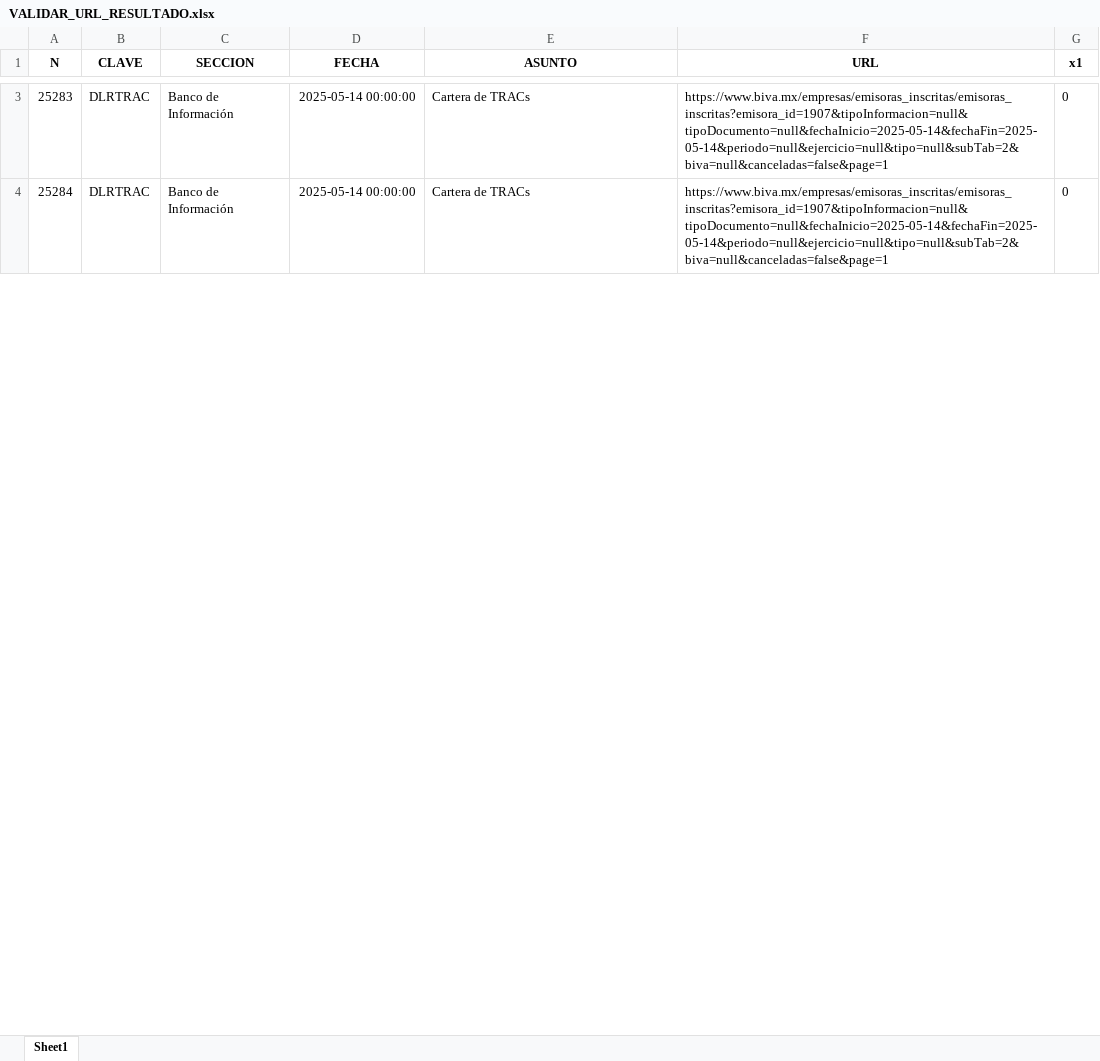
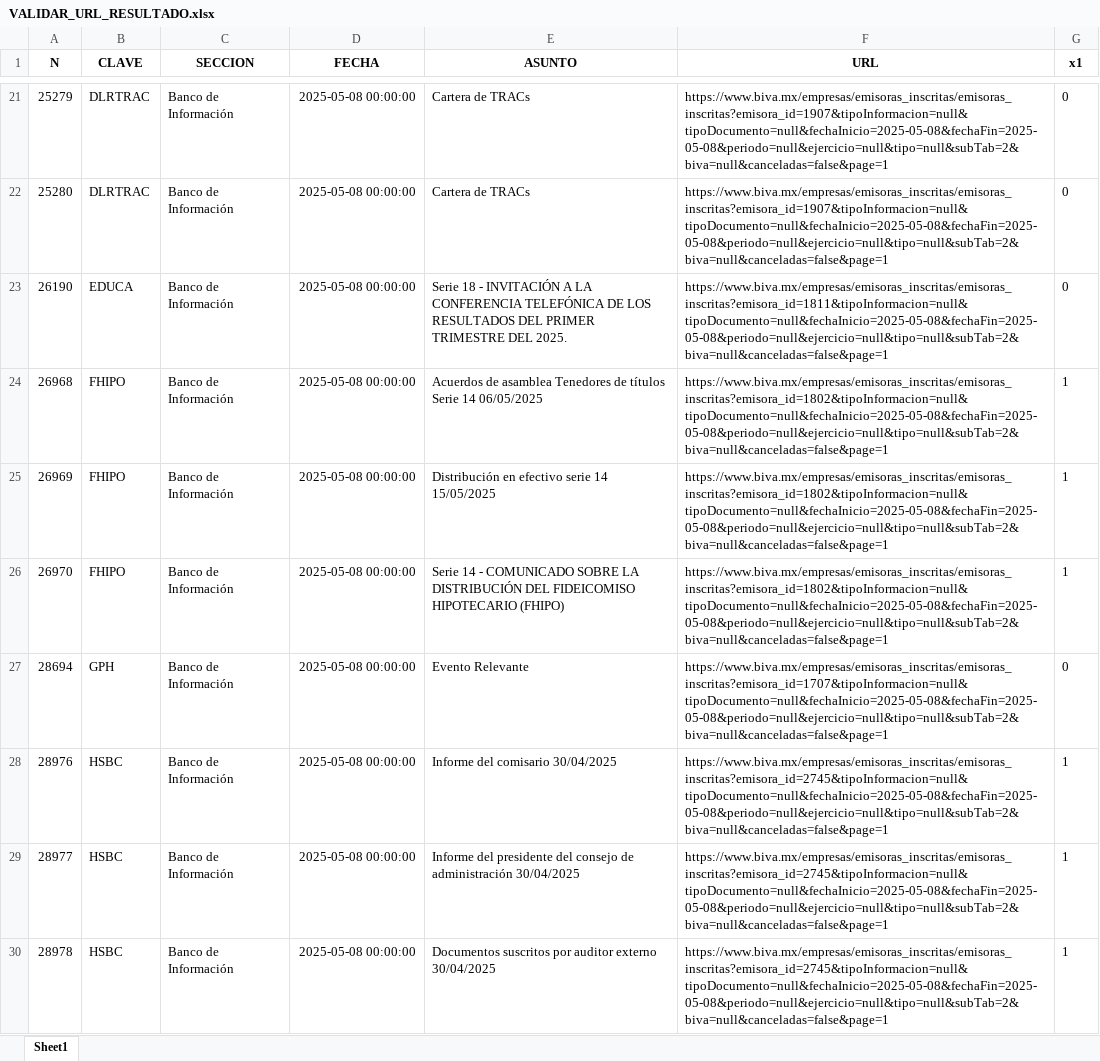
Before and after one commit to SteveCarpio/proy_py_bolsa_mx, an Excel workbook: excel/VALIDAR_URL_RESULTADO.xlsx, sheet Sheet1, drawn as a sheet; only a part is shown, gaps mark what is left out; values as stored, in another font and other column widths than the file's, no borders; addresses are those after the commit; the diff covers the shown part only; the diff names each change by its address in the sheet, - before the commit and + after, or states it on an @@ line.

```diff
--- a/excel/VALIDAR_URL_RESULTADO.xlsx (sheet Sheet1)
+++ b/excel/VALIDAR_URL_RESULTADO.xlsx (sheet Sheet1)
-A21 (N): 25283
+A21 (N): 25279
-D21:D22 (FECHA): 2025-05-14 00:00:00
+D21:D22 (FECHA): 2025-05-08 00:00:00
-F21:F22 (URL): https://www.biva.mx/empresas/emisoras_inscritas/emisoras_inscritas?emisora_id=1907&tipoInformacion=null&tipoDocumento=null&fechaInicio=2025-05-14&fechaFin=2025-05-14&periodo=null&ejercicio=null&tipo=null&subTab=2&biva=null&canceladas=false&page=1
+F21:F22 (URL): https://www.biva.mx/empresas/emisoras_inscritas/emisoras_inscritas?emisora_id=1907&tipoInformacion=null&tipoDocumento=null&fechaInicio=2025-05-08&fechaFin=2025-05-08&periodo=null&ejercicio=null&tipo=null&subTab=2&biva=null&canceladas=false&page=1
-A22 (N): 25284
+A22 (N): 25280
+row 23: 26190 | EDUCA | Banco de Información | 2025-05-08 00:00:00 | Serie 18 - INVITACIÓN A LA CONFERENCIA TELEFÓNICA DE LOS RESULTADOS DEL PRIMER TRIMESTRE DEL 2025. | https://www.biva.mx/empresas/emisoras_inscritas/emisoras_inscritas?emisora_id=1811&tipoInformacion=null&tipoDocumento=null&fechaInicio=2025-05-08&fechaFin=2025-05-08&periodo=null&ejercicio=null&tipo=null&subTab=2&biva=null&canceladas=false&page=1 | 0
+row 24: 26968 | FHIPO | Banco de Información | 2025-05-08 00:00:00 | Acuerdos de asamblea Tenedores de títulos Serie 14 06/05/2025 | https://www.biva.mx/empresas/emisoras_inscritas/emisoras_inscritas?emisora_id=1802&tipoInformacion=null&tipoDocumento=null&fechaInicio=2025-05-08&fechaFin=2025-05-08&periodo=null&ejercicio=null&tipo=null&subTab=2&biva=null&canceladas=false&page=1 | 1
+row 25: 26969 | FHIPO | Banco de Información | 2025-05-08 00:00:00 | Distribución en efectivo serie 14 15/05/2025 | https://www.biva.mx/empresas/emisoras_inscritas/emisoras_inscritas?emisora_id=1802&tipoInformacion=null&tipoDocumento=null&fechaInicio=2025-05-08&fechaFin=2025-05-08&periodo=null&ejercicio=null&tipo=null&subTab=2&biva=null&canceladas=false&page=1 | 1
+row 26: 26970 | FHIPO | Banco de Información | 2025-05-08 00:00:00 | Serie 14 - COMUNICADO SOBRE LA DISTRIBUCIÓN DEL FIDEICOMISO HIPOTECARIO (FHIPO) | https://www.biva.mx/empresas/emisoras_inscritas/emisoras_inscritas?emisora_id=1802&tipoInformacion=null&tipoDocumento=null&fechaInicio=2025-05-08&fechaFin=2025-05-08&periodo=null&ejercicio=null&tipo=null&subTab=2&biva=null&canceladas=false&page=1 | 1
+row 27: 28694 | GPH | Banco de Información | 2025-05-08 00:00:00 | Evento Relevante | https://www.biva.mx/empresas/emisoras_inscritas/emisoras_inscritas?emisora_id=1707&tipoInformacion=null&tipoDocumento=null&fechaInicio=2025-05-08&fechaFin=2025-05-08&periodo=null&ejercicio=null&tipo=null&subTab=2&biva=null&canceladas=false&page=1 | 0
+row 28: 28976 | HSBC | Banco de Información | 2025-05-08 00:00:00 | Informe del comisario 30/04/2025 | https://www.biva.mx/empresas/emisoras_inscritas/emisoras_inscritas?emisora_id=2745&tipoInformacion=null&tipoDocumento=null&fechaInicio=2025-05-08&fechaFin=2025-05-08&periodo=null&ejercicio=null&tipo=null&subTab=2&biva=null&canceladas=false&page=1 | 1
+row 29: 28977 | HSBC | Banco de Información | 2025-05-08 00:00:00 | Informe del presidente del consejo de administración 30/04/2025 | https://www.biva.mx/empresas/emisoras_inscritas/emisoras_inscritas?emisora_id=2745&tipoInformacion=null&tipoDocumento=null&fechaInicio=2025-05-08&fechaFin=2025-05-08&periodo=null&ejercicio=null&tipo=null&subTab=2&biva=null&canceladas=false&page=1 | 1
+row 30: 28978 | HSBC | Banco de Información | 2025-05-08 00:00:00 | Documentos suscritos por auditor externo 30/04/2025 | https://www.biva.mx/empresas/emisoras_inscritas/emisoras_inscritas?emisora_id=2745&tipoInformacion=null&tipoDocumento=null&fechaInicio=2025-05-08&fechaFin=2025-05-08&periodo=null&ejercicio=null&tipo=null&subTab=2&biva=null&canceladas=false&page=1 | 1
```
Also changed, not shown: 74 added rows and 9 edited cells elsewhere in this sheet, 2 other files.
